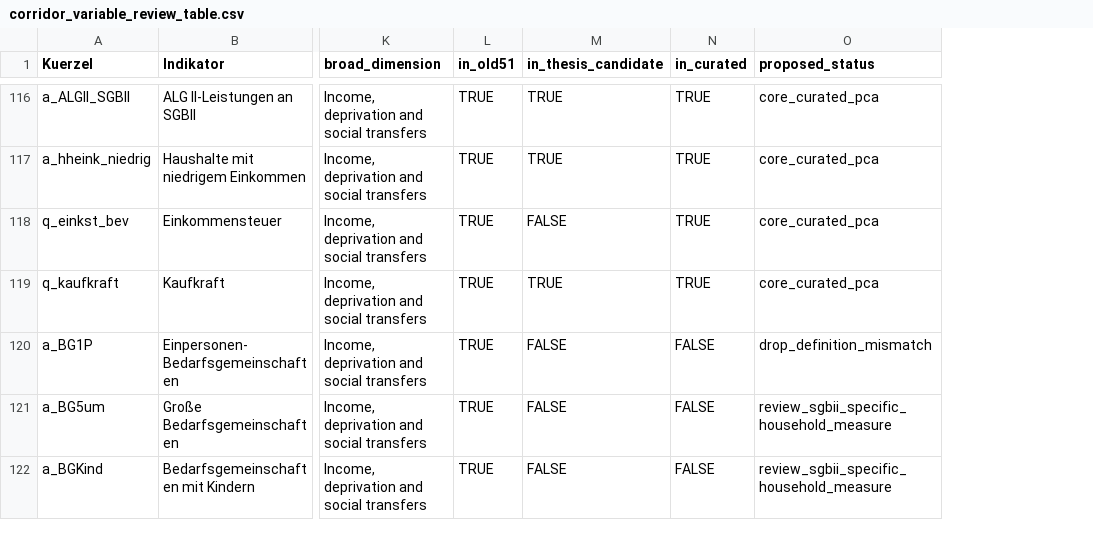
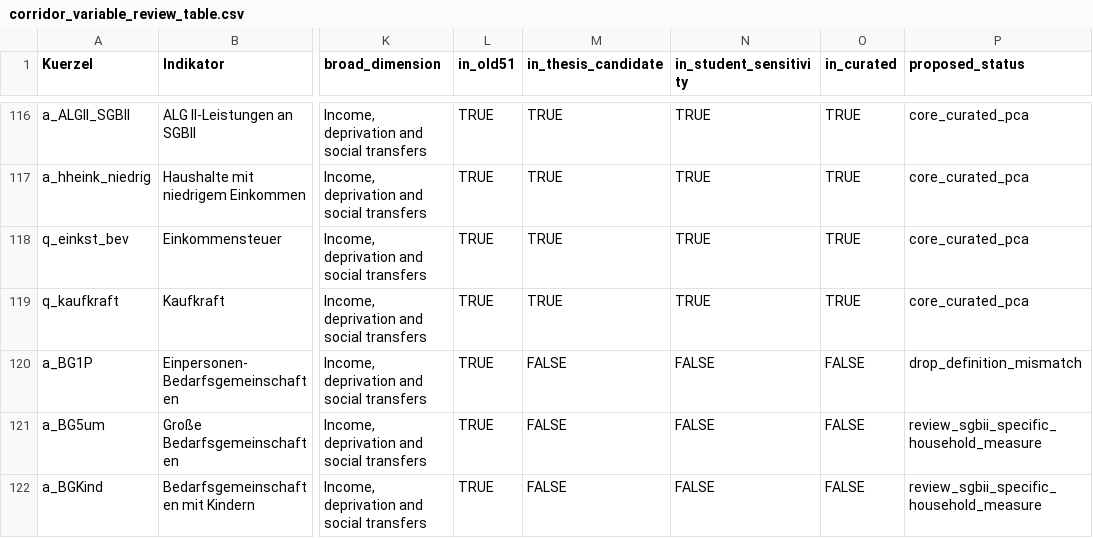
Before and after one commit to CptJean1312/Master-Thesis, a CSV file: ANALYSE_FINAL_CORRIDOR/INKAR_VARIABLE_REVIEW/outputs/tables/corridor_variable_review_table.csv, drawn as a sheet; only a part is shown, gaps mark what is left out; the diff covers the shown part only; the diff names each change by its address in the sheet, - before the commit and + after, or states it on an @@ line.

```diff
--- a/ANALYSE_FINAL_CORRIDOR/INKAR_VARIABLE_REVIEW/outputs/tables/corridor_variable_review_table.csv
+++ b/ANALYSE_FINAL_CORRIDOR/INKAR_VARIABLE_REVIEW/outputs/tables/corridor_variable_review_table.csv
+column N (in_student_sensitivity), rows 116-122: TRUE | TRUE | TRUE | TRUE | FALSE | FALSE | FALSE
-M118 (in_thesis_candidate): FALSE
+M118 (in_thesis_candidate): TRUE
```
Also changed, not shown: 27 edited cells elsewhere in this file, ANALYSE_FINAL_CORRIDOR/INKAR_VARIABLE_REVIEW/outputs/tables/original_wide51_variable_list.csv, ANALYSE_FINAL_CORRIDOR/INKAR_VARIABLE_REVIEW/outputs/tables/pca_model_comparison.csv, 17 other files.
